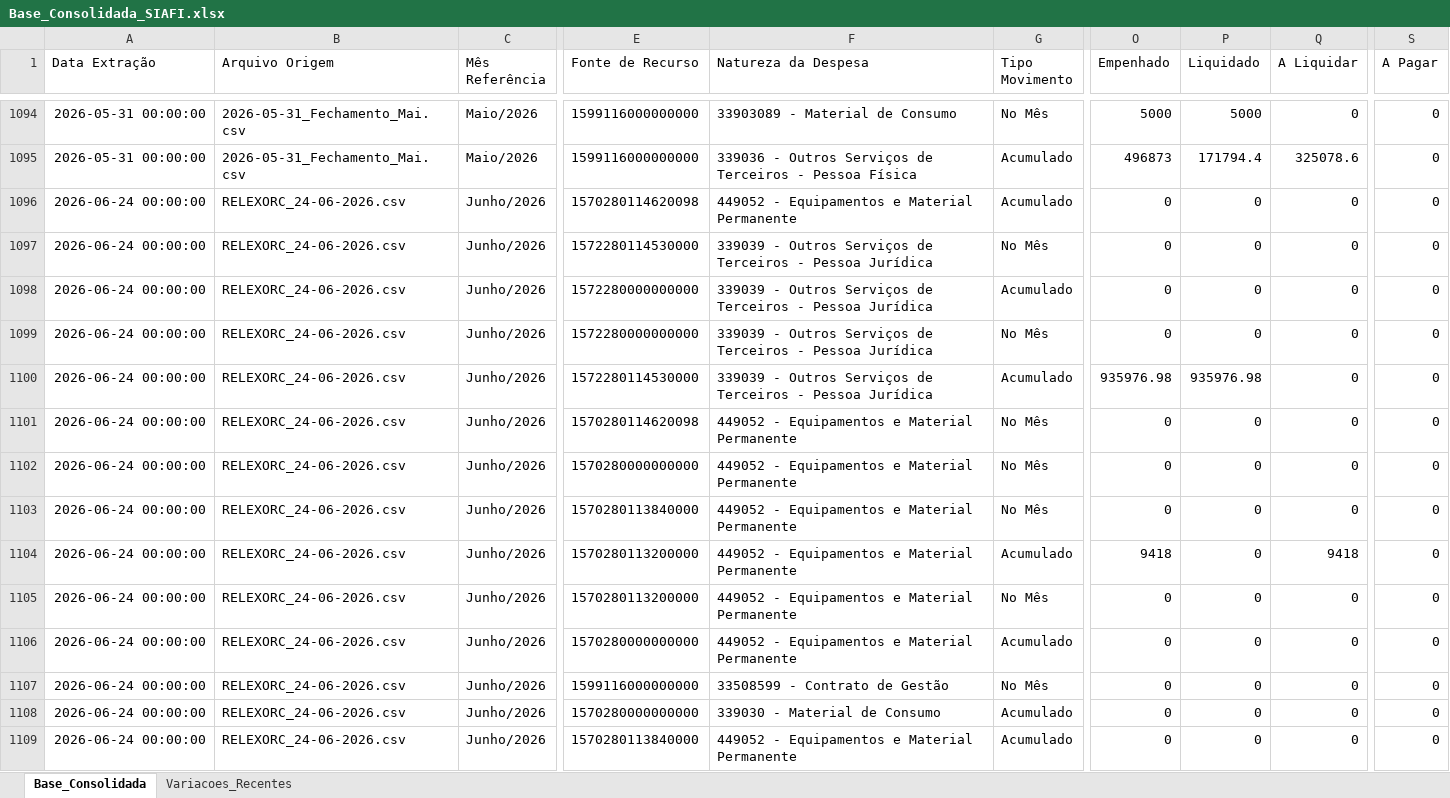
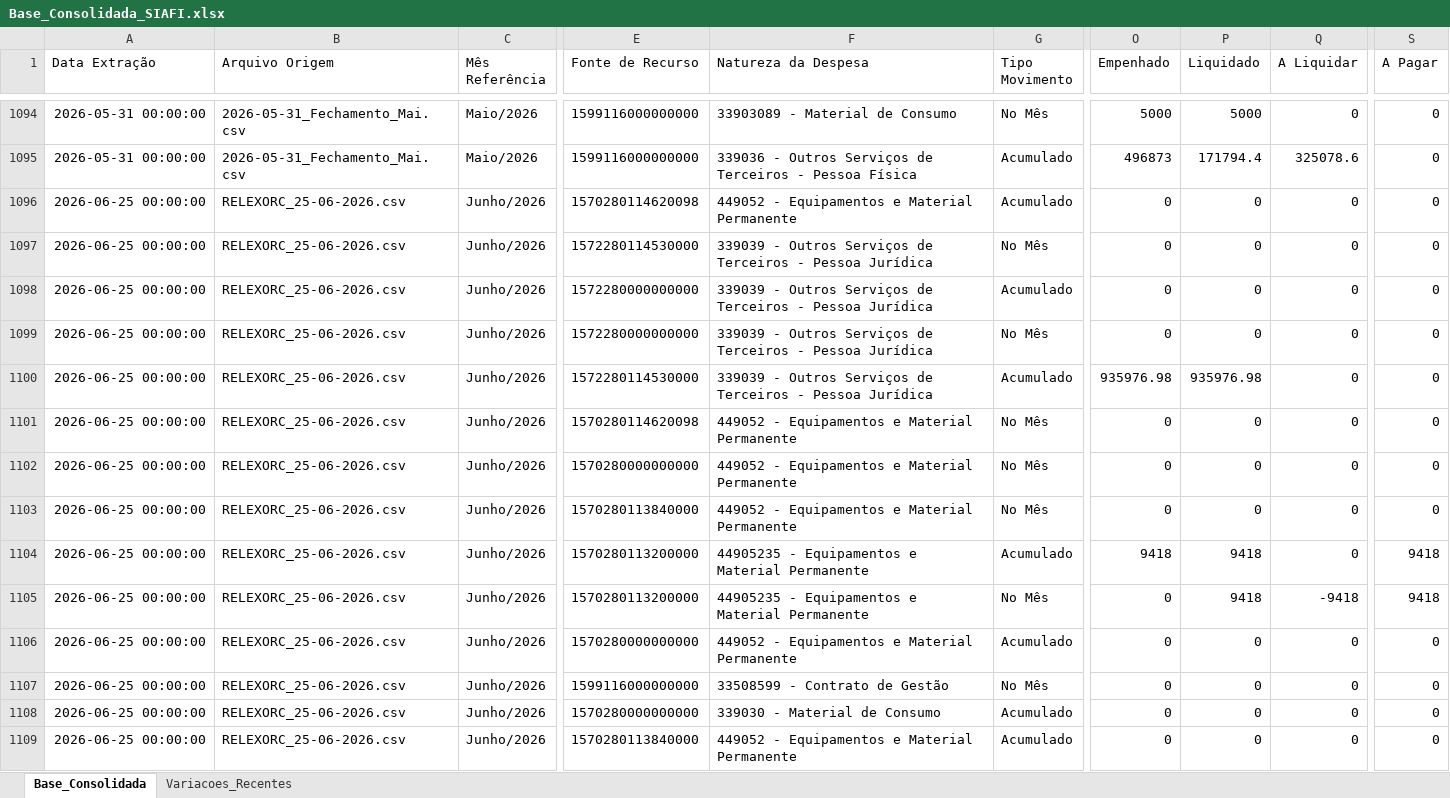
Before and after one commit to leuler-web/painel-execucao-uea, an Excel workbook: Base_Consolidada_SIAFI.xlsx, sheet Base_Consolidada, drawn as a sheet; only a part is shown, gaps mark what is left out; values as stored, in another font and other column widths than the file's, no borders; the diff covers the shown part only; the diff names each change by its address in the sheet, - before the commit and + after, or states it on an @@ line.

Commit message:
Atualização automática - Base Consolidada

```diff
--- a/Base_Consolidada_SIAFI.xlsx (sheet Base_Consolidada)
+++ b/Base_Consolidada_SIAFI.xlsx (sheet Base_Consolidada)
-A1096:A1109 (Data Extração): 2026-06-24 00:00:00
+A1096:A1109 (Data Extração): 2026-06-25 00:00:00
-B1096:B1109 (Arquivo Origem): RELEXORC_24-06-2026.csv
+B1096:B1109 (Arquivo Origem): RELEXORC_25-06-2026.csv
-F1104:F1105 (Natureza da Despesa): 449052 - Equipamentos e Material Permanente
+F1104:F1105 (Natureza da Despesa): 44905235 - Equipamentos e Material Permanente
-P1104:P1105 (Liquidado): 0
+P1104:P1105 (Liquidado): 9418
-Q1104 (A Liquidar): 9418
+Q1104 (A Liquidar): 0
-S1104:S1105 (A Pagar): 0
+S1104:S1105 (A Pagar): 9418
-Q1105 (A Liquidar): 0
+Q1105 (A Liquidar): -9418
```
Also changed, not shown: 728 edited cells elsewhere in this sheet, sheet Variacoes_Recentes.
